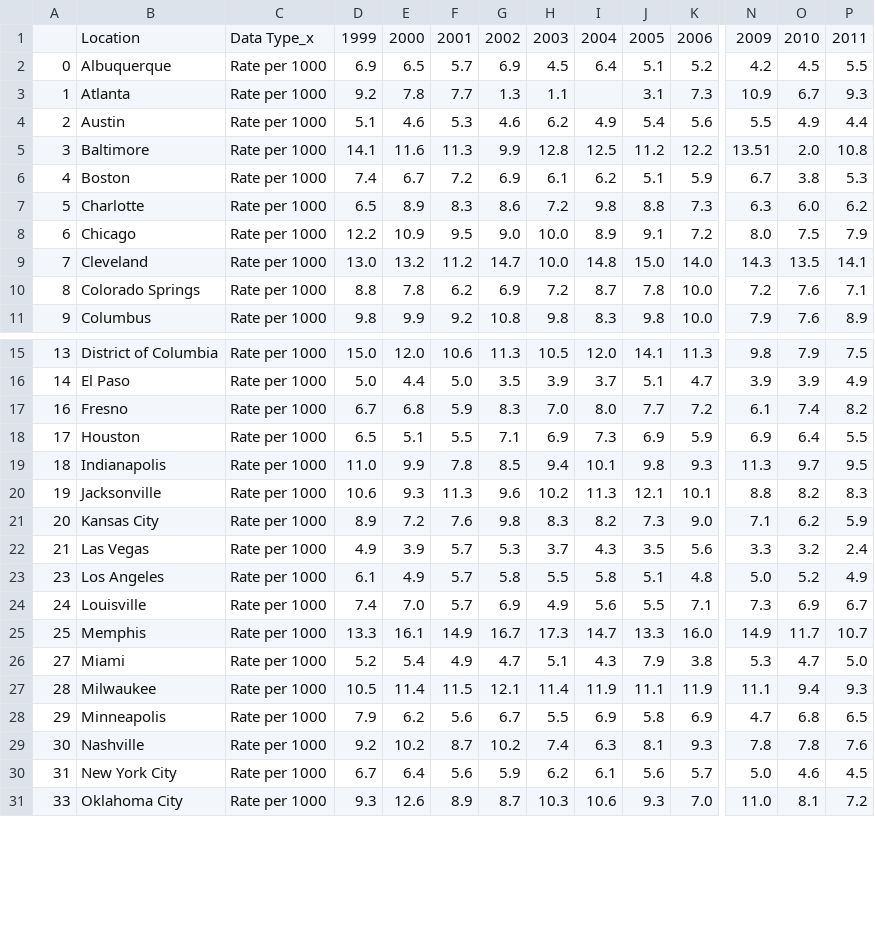
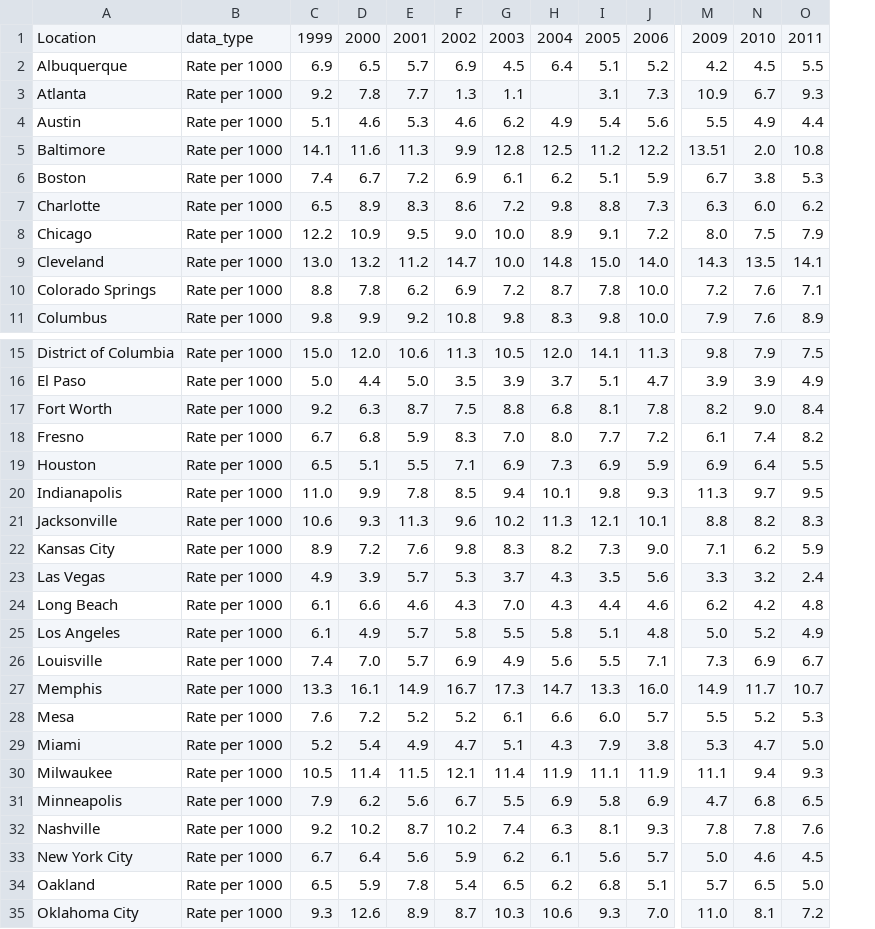
Before and after one commit to ryan-blauwaert/air_quality_capstone, a CSV file: data/infant_mortality.csv, drawn as a sheet; only a part is shown, gaps mark what is left out; removed rows and columns are numbered as before the commit, all else as after; rows hold the shown columns only; the diff names each change by its address in the sheet, - before the commit and + after, or states it on an @@ line.

Commit message:
cleaned infant mortality data in jupyter and saved to csv

```diff
--- a/data/infant_mortality.csv
+++ b/data/infant_mortality.csv
-column A, rows 2-11: 0 | 1 | 2 | 3 | 4 | 5 | 6 | 7 | 8 | 9; rows 15-31: 13 | 14 | 16 | 17 | 18 | 19 | 20 | 21 | 23 | 24 | 25 | 27 | 28 | 29 | 30 | 31 | 33
-B1: Data Type_x
+B1: data_type
+row 17: Fort Worth | Rate per 1000 | 9.2 | 6.3 | 8.7 | 7.5 | 8.8 | 6.8 | 8.1 | 7.8 | 8.2 | 9.0 | 8.4
+row 24: Long Beach | Rate per 1000 | 6.1 | 6.6 | 4.6 | 4.3 | 7.0 | 4.3 | 4.4 | 4.6 | 6.2 | 4.2 | 4.8
+row 28: Mesa | Rate per 1000 | 7.6 | 7.2 | 5.2 | 5.2 | 6.1 | 6.6 | 6.0 | 5.7 | 5.5 | 5.2 | 5.3
+row 34: Oakland | Rate per 1000 | 6.5 | 5.9 | 7.8 | 5.4 | 6.5 | 6.2 | 6.8 | 5.1 | 5.7 | 6.5 | 5.0
```
Also changed, not shown: 2 other files.
